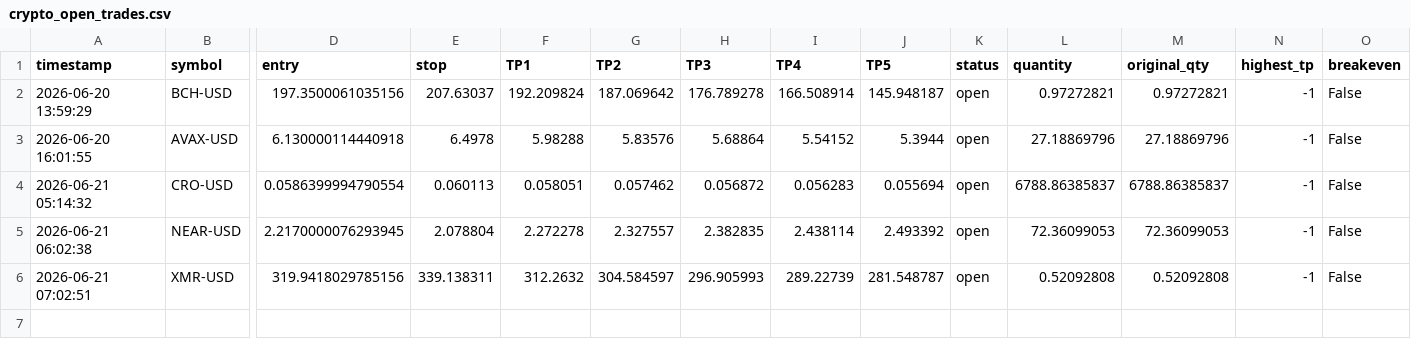
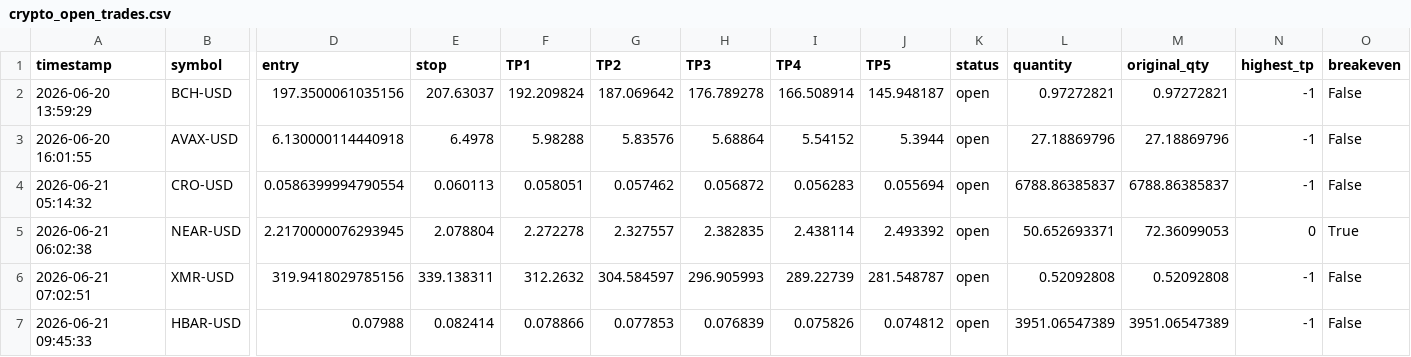
Before and after one commit to mrakbar8175-blip/Crypto-signal-bot, a CSV file: crypto_open_trades.csv, drawn as a sheet; only a part is shown, gaps mark what is left out; rows hold the shown columns only; the diff names each change by its address in the sheet, - before the commit and + after, or states it on an @@ line.

```diff
--- a/crypto_open_trades.csv
+++ b/crypto_open_trades.csv
-L5 (quantity): 72.36099053
+L5 (quantity): 50.652693371
-N5 (highest_tp): -1
+N5 (highest_tp): 0
-O5 (breakeven): False
+O5 (breakeven): True
+row 7: 2026-06-21 09:45:33 | HBAR-USD | 0.07988 | 0.082414 | 0.078866 | 0.077853 | 0.076839 | 0.075826 | 0.074812 | open | 3951.06547389 | 3951.06547389 | -1 | False
```
Also changed, not shown: crypto_trade_log.csv, 1 other file.
